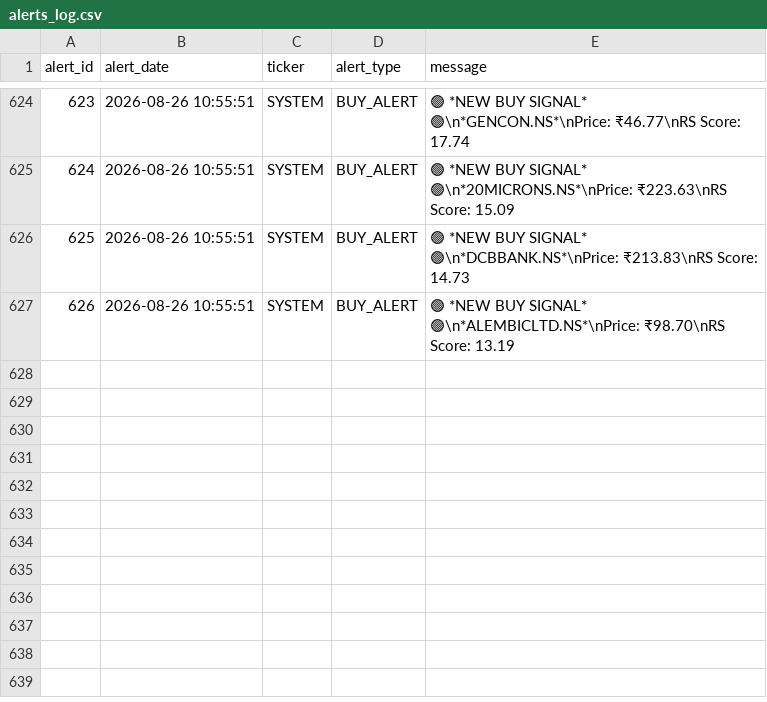
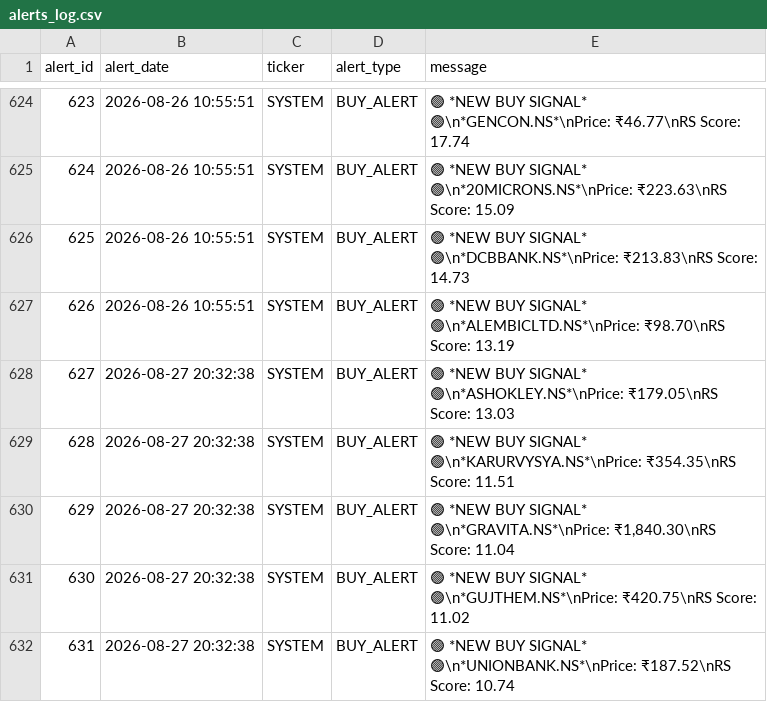
Before and after one commit to adi-git01/nifty-dashboard, a CSV file: data/alerts_log.csv, drawn as a sheet; only a part is shown, gaps mark what is left out.

```diff
--- a/data/alerts_log.csv
+++ b/data/alerts_log.csv
@@ -627 +627,6 @@ alert_id,alert_date,ticker,alert_type,message
 626,2026-08-26 10:55:51,SYSTEM,BUY_ALERT,🟢 *NEW BUY SIGNAL* 🟢\n*ALEMBICLTD.NS*\nPrice: ₹98.70\nRS Score: 13.19
+627,2026-08-27 20:32:38,SYSTEM,BUY_ALERT,🟢 *NEW BUY SIGNAL* 🟢\n*ASHOKLEY.NS*\nPrice: ₹179.05\nRS Score: 13.03
+628,2026-08-27 20:32:38,SYSTEM,BUY_ALERT,🟢 *NEW BUY SIGNAL* 🟢\n*KARURVYSYA.NS*\nPrice: ₹354.35\nRS Score: 11.51
+629,2026-08-27 20:32:38,SYSTEM,BUY_ALERT,"🟢 *NEW BUY SIGNAL* 🟢\n*GRAVITA.NS*\nPrice: ₹1,840.30\nRS Score: 11.04"
+630,2026-08-27 20:32:38,SYSTEM,BUY_ALERT,🟢 *NEW BUY SIGNAL* 🟢\n*GUJTHEM.NS*\nPrice: ₹420.75\nRS Score: 11.02
+631,2026-08-27 20:32:38,SYSTEM,BUY_ALERT,🟢 *NEW BUY SIGNAL* 🟢\n*UNIONBANK.NS*\nPrice: ₹187.52\nRS Score: 10.74
```
Also changed, not shown: data/earnings_shock_log.csv, data/market_breadth_history.csv, 10 other files.
